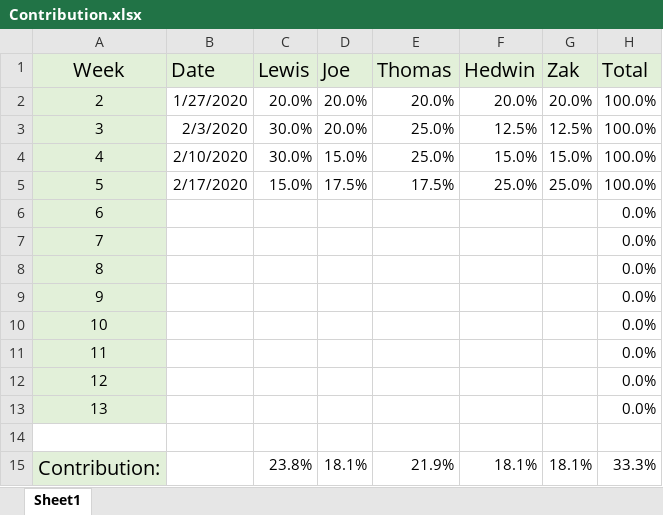
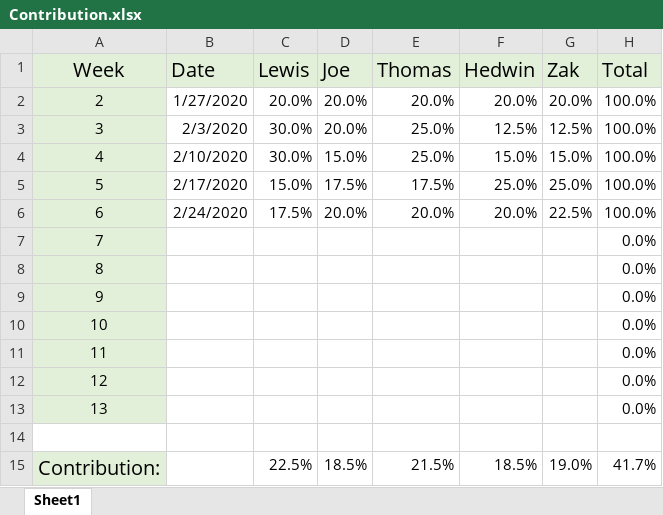
Before and after one commit to THEVlLLAlN/SOC09109_Nuvven_Group_Project, an Excel workbook: Contribution.xlsx, sheet Sheet1, drawn as a sheet; values as stored, in another font and other column widths than the file's, no borders; charts and pictures not drawn; the diff names each change by its address in the sheet, - before the commit and + after, or states it on an @@ line.

Commit message:
Contribution Spreadsheet 5
Updated contribution spreadsheet.

```diff
--- a/Contribution.xlsx (sheet Sheet1)
+++ b/Contribution.xlsx (sheet Sheet1)
-B6 (Date): (empty)
+B6 (Date): 2/24/2020
-C6 (Lewis): (empty)
+C6 (Lewis): 17.5%
-D6 (Joe): (empty)
+D6 (Joe): 20.0%
-E6 (Thomas): (empty)
+E6 (Thomas): 20.0%
-F6 (Hedwin): (empty)
+F6 (Hedwin): 20.0%
-G6 (Zak): (empty)
+G6 (Zak): 22.5%
-H6 (Total): 0.0%
+H6 (Total): 100.0%
-C15 (Lewis): 23.8%
+C15 (Lewis): 22.5%
-D15 (Joe): 18.1%
+D15 (Joe): 18.5%
-E15 (Thomas): 21.9%
+E15 (Thomas): 21.5%
-F15 (Hedwin): 18.1%
+F15 (Hedwin): 18.5%
-G15 (Zak): 18.1%
+G15 (Zak): 19.0%
-H15 (Total): 33.3%
+H15 (Total): 41.7%
```
